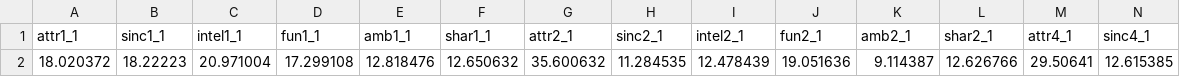
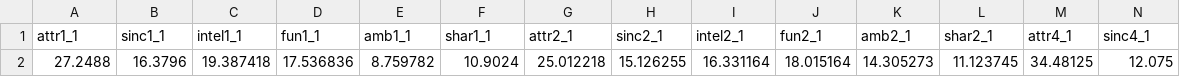
Before and after one commit to danielwchen/speed-dating, a CSV file: data/men.csv, drawn as a sheet; only a part is shown; removed rows and columns are numbered as before the commit, all else as after; rows hold the shown columns only; the diff names each change by its address in the sheet, - before the commit and + after, or states it on an @@ line.

```diff
--- a/data/men.csv
+++ b/data/men.csv
-row 2: 18.020372 | 18.22223 | 20.971004 | 17.299108 | 12.818476 | 12.650632 | 35.600632 | 11.284535 | 12.478439 | 19.051636 | 9.114387 | 12.626766 | 29.50641 | 12.615385
+row 2: 27.2488 | 16.3796 | 19.387418 | 17.536836 | 8.759782 | 10.9024 | 25.012218 | 15.126255 | 16.331164 | 18.015164 | 14.305273 | 11.123745 | 34.48125 | 12.075
```
Also changed, not shown: data/women.csv, 5 other files.
